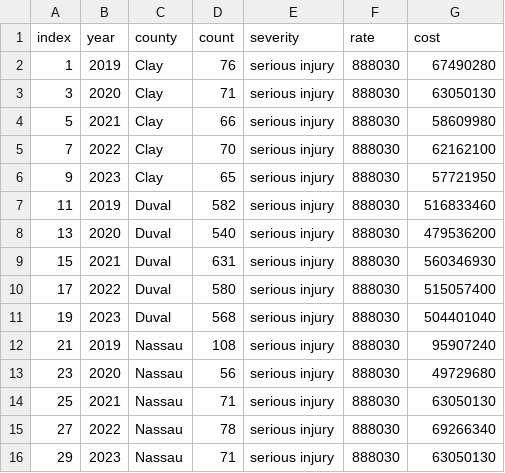
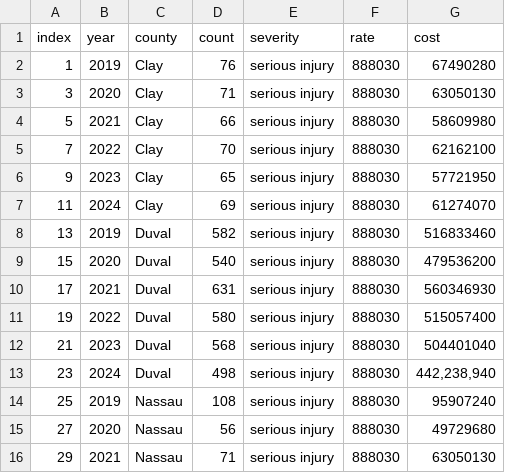
Before and after one commit to NorthFloridaTPO/NFTPO_AnnualMobilityReport2025, a CSV file: data/cost_serious_injury.csv, drawn as a sheet; only a part is shown; the diff covers the shown part only.

```diff
--- a/data/cost_serious_injury.csv
+++ b/data/cost_serious_injury.csv
@@ -6,11 +6,11 @@
 9,2023,Clay,65,serious injury,888030,57721950
-11,2019,Duval,582,serious injury,888030,516833460
-13,2020,Duval,540,serious injury,888030,479536200
-15,2021,Duval,631,serious injury,888030,560346930
-17,2022,Duval,580,serious injury,888030,515057400
-19,2023,Duval,568,serious injury,888030,504401040
-21,2019,Nassau,108,serious injury,888030,95907240
-23,2020,Nassau,56,serious injury,888030,49729680
-25,2021,Nassau,71,serious injury,888030,63050130
-27,2022,Nassau,78,serious injury,888030,69266340
-29,2023,Nassau,71,serious injury,888030,63050130
+11,2024,Clay,69,serious injury,888030,61274070
+13,2019,Duval,582,serious injury,888030,516833460
+15,2020,Duval,540,serious injury,888030,479536200
+17,2021,Duval,631,serious injury,888030,560346930
+19,2022,Duval,580,serious injury,888030,515057400
+21,2023,Duval,568,serious injury,888030,504401040
+23,2024,Duval,498,serious injury,888030,"442,238,940"
+25,2019,Nassau,108,serious injury,888030,95907240
+27,2020,Nassau,56,serious injury,888030,49729680
+29,2021,Nassau,71,serious injury,888030,63050130
```
Also changed, not shown: 4 added rows and 18 edited cells elsewhere in this file, data/NF_Bike_Ped_fatalcrashes_19_23.csv, data/cost_fatal.csv, 7 other files.
